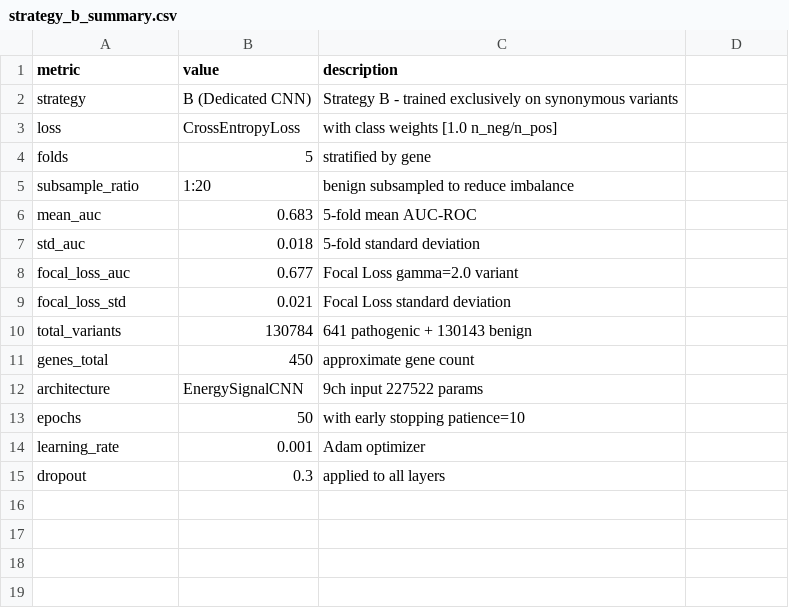
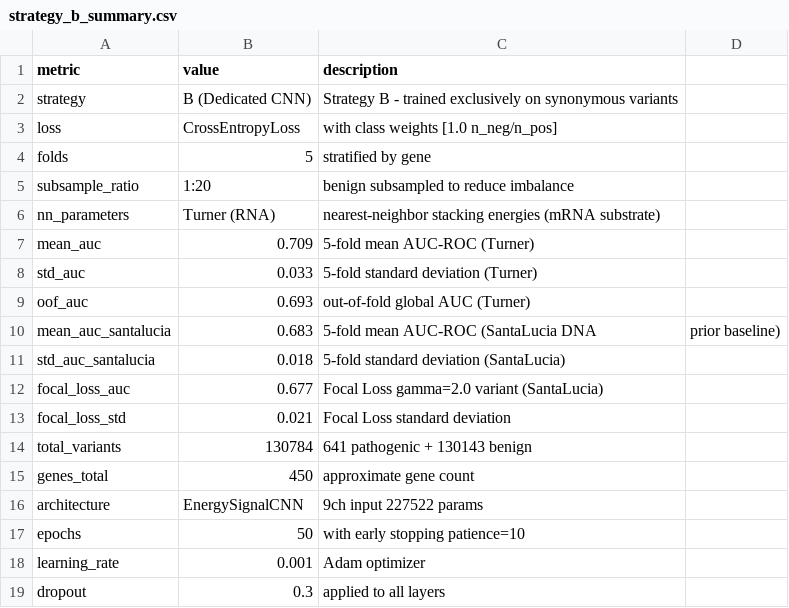
Before and after one commit to josevilar-qbioai/synonymous-thermodynamic-classification, a CSV file: results/strategy_b_summary.csv, drawn as a sheet.

Commit message:
Strategy B AUC 0.683→0.709 (parámetros Turner RNA)

```diff
--- a/results/strategy_b_summary.csv
+++ b/results/strategy_b_summary.csv
@@ -5,5 +5,9 @@ folds,5,stratified by gene
 subsample_ratio,1:20,benign subsampled to reduce imbalance
-mean_auc,0.683,5-fold mean AUC-ROC
-std_auc,0.018,5-fold standard deviation
-focal_loss_auc,0.677,Focal Loss gamma=2.0 variant
+nn_parameters,Turner (RNA),nearest-neighbor stacking energies (mRNA substrate)
+mean_auc,0.709,5-fold mean AUC-ROC (Turner)
+std_auc,0.033,5-fold standard deviation (Turner)
+oof_auc,0.693,out-of-fold global AUC (Turner)
+mean_auc_santalucia,0.683,5-fold mean AUC-ROC (SantaLucia DNA, prior baseline)
+std_auc_santalucia,0.018,5-fold standard deviation (SantaLucia)
+focal_loss_auc,0.677,Focal Loss gamma=2.0 variant (SantaLucia)
 focal_loss_std,0.021,Focal Loss standard deviation
```
Also changed, not shown: 2 other files.
